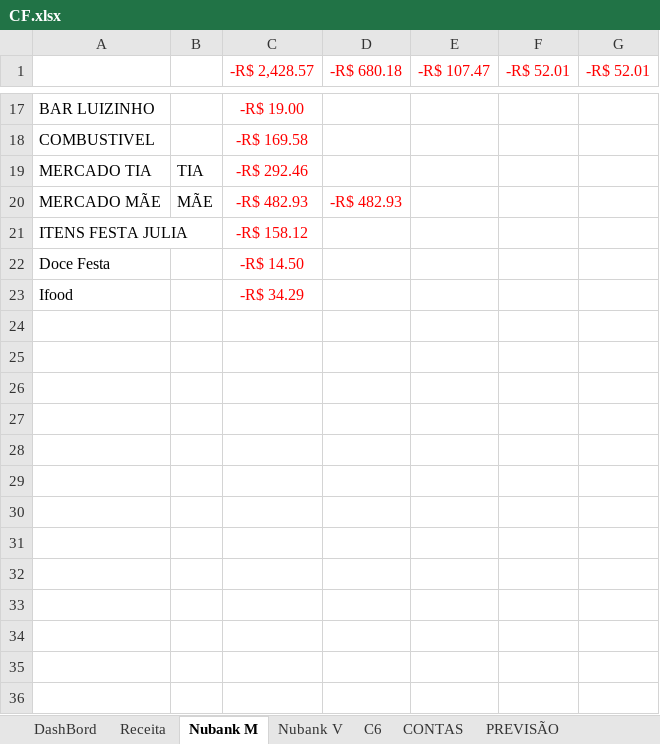
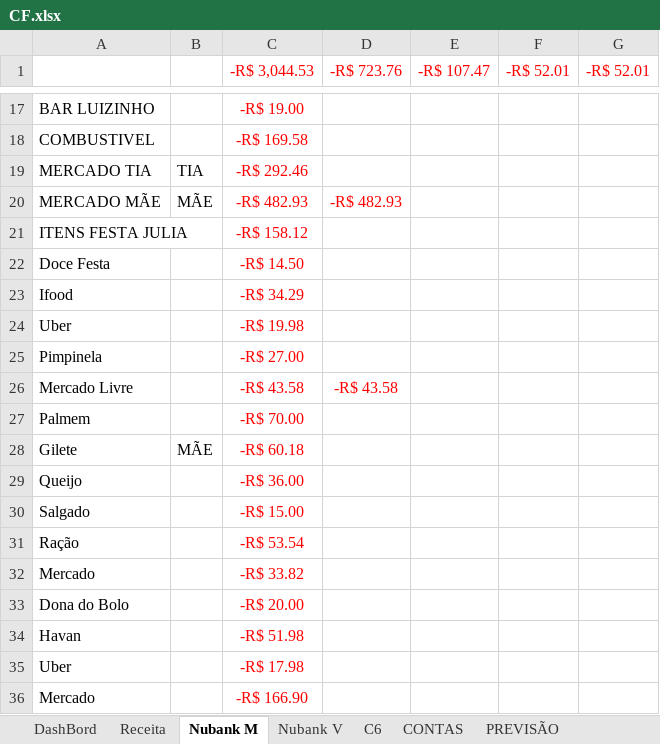
Before and after one commit to marcelodilena/controlefinanceiro, an Excel workbook: CF.xlsx, sheet Nubank M, drawn as a sheet; only a part is shown, gaps mark what is left out; values as stored, in another font and other column widths than the file's, no borders; table styles not drawn; the diff names each change by its address in the sheet, - before the commit and + after, or states it on an @@ line.

```diff
--- a/CF.xlsx (sheet Nubank M)
+++ b/CF.xlsx (sheet Nubank M)
-C1: -R$ 2,428.57
+C1: -R$ 3,044.53
-D1: -R$ 680.18
+D1: -R$ 723.76
+row 24: Uber |  | -R$ 19.98
+row 25: Pimpinela |  | -R$ 27.00
+row 26: Mercado Livre |  | -R$ 43.58 | -R$ 43.58
+row 27: Palmem |  | -R$ 70.00
+row 28: Gilete | MÃE | -R$ 60.18
+row 29: Queijo |  | -R$ 36.00
+row 30: Salgado |  | -R$ 15.00
+row 31: Ração |  | -R$ 53.54
+row 32: Mercado |  | -R$ 33.82
+row 33: Dona do Bolo |  | -R$ 20.00
+row 34: Havan |  | -R$ 51.98
+row 35: Uber |  | -R$ 17.98
+row 36: Mercado |  | -R$ 166.90
```
Also changed, not shown: sheet C6, sheet DashBord, sheet Receita, sheet PREVISÃO, sheet CONTAS.
